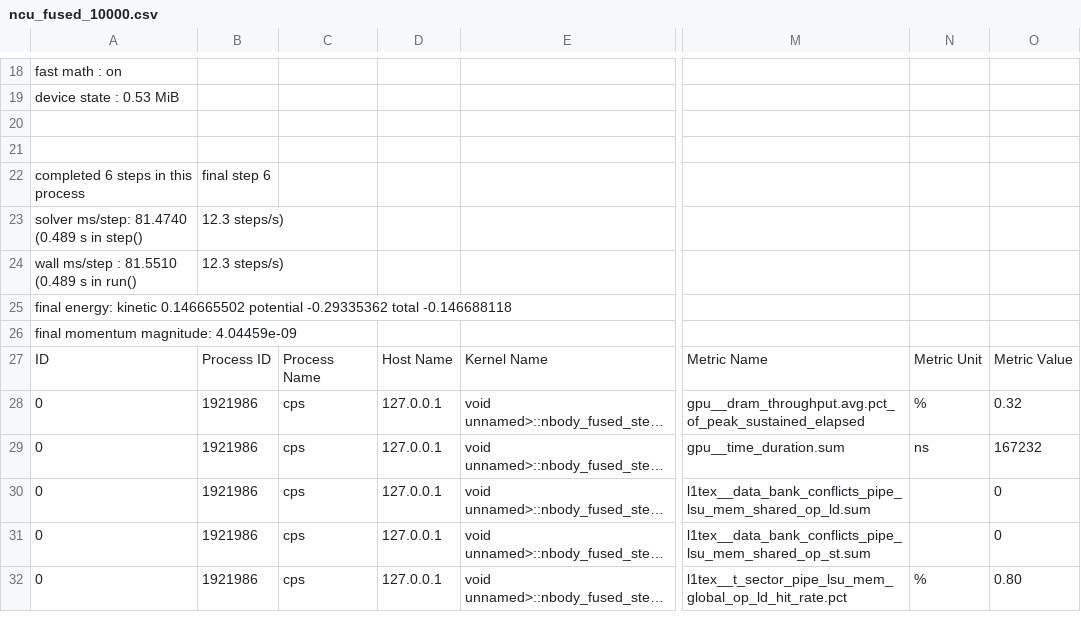
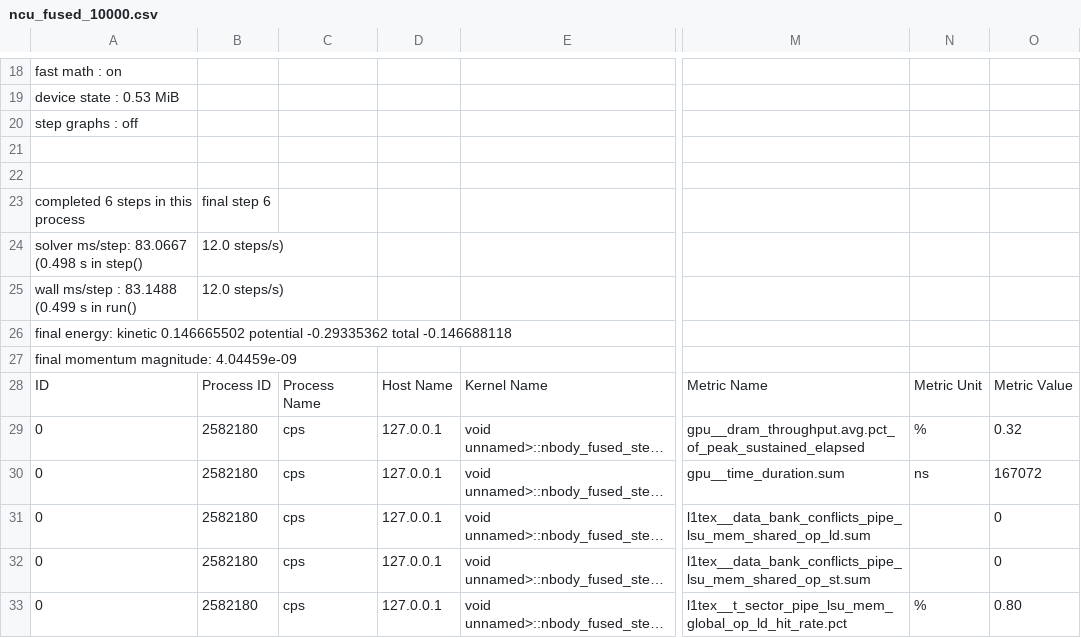
Before and after one commit to Olajide-Badejo/Particle-Physics-Simulation, a CSV file: experiments/results/ncu_fused_10000.csv, drawn as a sheet; only a part is shown, gaps mark what is left out; long unchanged cells end in …; addresses are those after the commit; rows hold the shown columns only; the diff covers the shown part only; the diff names each change by its address in the sheet, - before the commit and + after, or states it on an @@ line.

```diff
--- a/experiments/results/ncu_fused_10000.csv
+++ b/experiments/results/ncu_fused_10000.csv
+row 20: step graphs : off
-A24: solver ms/step: 81.4740 (0.489 s in step()
+A24: solver ms/step: 83.0667 (0.498 s in step()
-B24:B25: 12.3 steps/s)
+B24:B25: 12.0 steps/s)
-A25: wall ms/step : 81.5510 (0.489 s in run()
+A25: wall ms/step : 83.1488 (0.499 s in run()
-B29:B33: 1921986
+B29:B33: 2582180
-O30: 167232
+O30: 167072
```
Also changed, not shown: 41 edited cells elsewhere in this file, experiments/results/ncu_fused.csv, experiments/results/ncu_fused_100000.csv, 21 other files.
